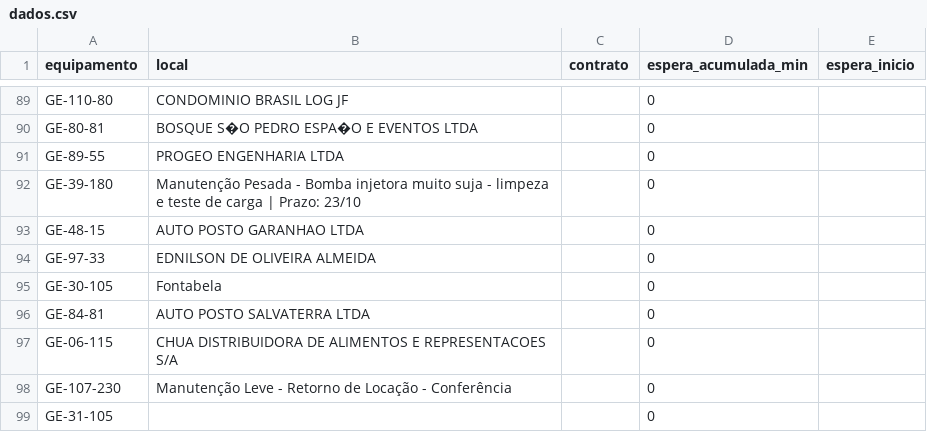
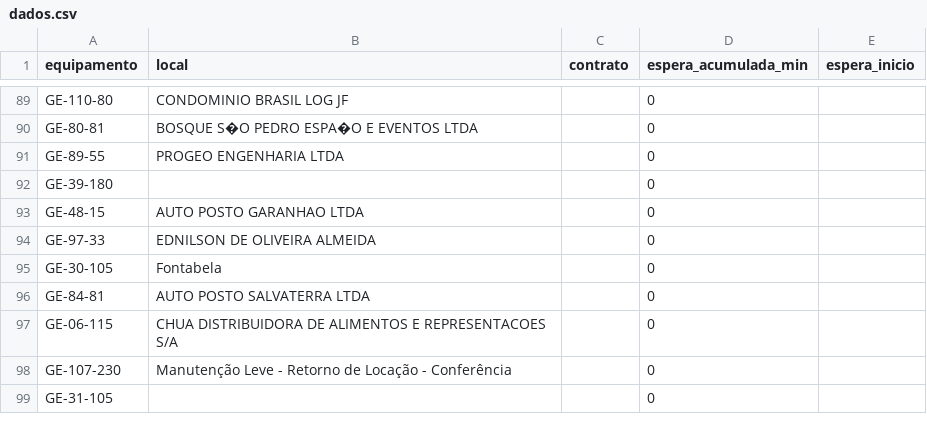
Before and after one commit to milwardarthur-prog/testemanut, a CSV file: dados.csv, drawn as a sheet; only a part is shown, gaps mark what is left out.

Commit message:
Atualização automática via SiteManut

```diff
--- a/dados.csv
+++ b/dados.csv
@@ -91,3 +91,3 @@ GE-80-81,BOSQUE S�O PEDRO ESPA�O E EVENTOS LTDA,,0,
 GE-89-55,PROGEO ENGENHARIA LTDA,,0,
-GE-39-180,Manutenção Pesada - Bomba injetora muito suja - limpeza e teste de carga | Prazo: 23/10,,0,
+GE-39-180,,,0,
 GE-48-15,AUTO POSTO GARANHAO LTDA,,0,
```
